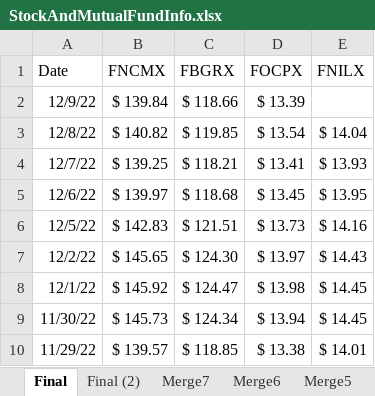
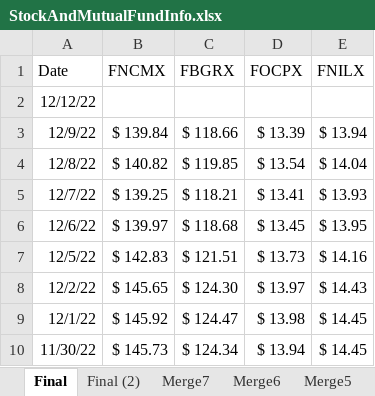
Before and after one commit to jpmitiguy/ExcelProjectFall2022, an Excel workbook: StockAndMutualFundInfo.xlsx, sheet Final, drawn as a sheet; only a part is shown; the shorter side is filled out with more unchanged rows; values as stored, in another font and other column widths than the file's, no borders; charts and pictures and table styles not drawn; addresses are those after the commit; the diff names each change by its address in the sheet, - before the commit and + after, or states it on an @@ line.

```diff
--- a/StockAndMutualFundInfo.xlsx (sheet Final)
+++ b/StockAndMutualFundInfo.xlsx (sheet Final)
+row 2: 12/12/22
-E3 (FNILX): (empty)
+E3 (FNILX): $ 13.94
```
Also changed, not shown: sheet FNILX, sheet Merge4, sheet Merge5, sheet Merge6, sheet Merge7, sheet Final (2), 10 more sheets, charts or pictures, 4 other files.
